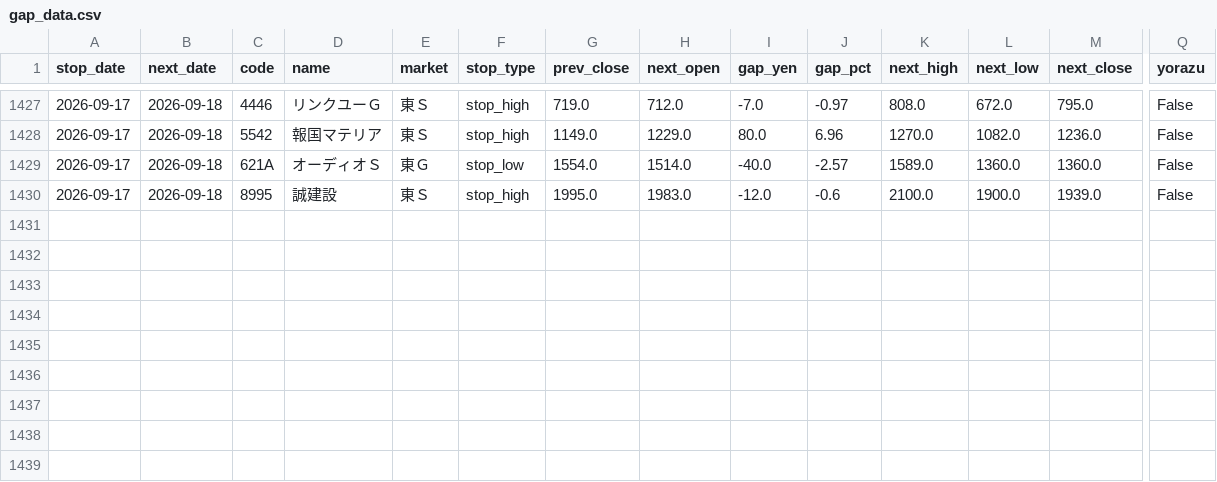
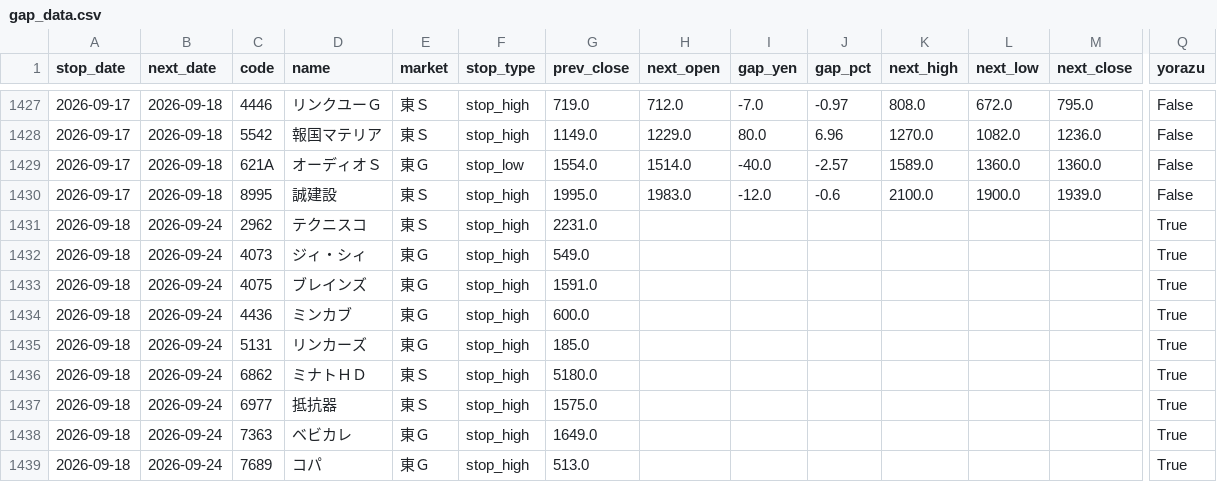
Before and after one commit to jpn-x/kabu-stop, a CSV file: data/gap_data.csv, drawn as a sheet; only a part is shown, gaps mark what is left out; rows hold the shown columns only; the diff names each change by its address in the sheet, - before the commit and + after, or states it on an @@ line.

```diff
--- a/data/gap_data.csv
+++ b/data/gap_data.csv
+row 1431: 2026-09-18 | 2026-09-24 | 2962 | テクニスコ | 東Ｓ | stop_high | 2231.0 |  |  |  |  |  |  | True
+row 1432: 2026-09-18 | 2026-09-24 | 4073 | ジィ・シィ | 東Ｇ | stop_high | 549.0 |  |  |  |  |  |  | True
+row 1433: 2026-09-18 | 2026-09-24 | 4075 | ブレインズ | 東Ｇ | stop_high | 1591.0 |  |  |  |  |  |  | True
+row 1434: 2026-09-18 | 2026-09-24 | 4436 | ミンカブ | 東Ｇ | stop_high | 600.0 |  |  |  |  |  |  | True
+row 1435: 2026-09-18 | 2026-09-24 | 5131 | リンカーズ | 東Ｇ | stop_high | 185.0 |  |  |  |  |  |  | True
+row 1436: 2026-09-18 | 2026-09-24 | 6862 | ミナトＨＤ | 東Ｓ | stop_high | 5180.0 |  |  |  |  |  |  | True
+row 1437: 2026-09-18 | 2026-09-24 | 6977 | 抵抗器 | 東Ｓ | stop_high | 1575.0 |  |  |  |  |  |  | True
+row 1438: 2026-09-18 | 2026-09-24 | 7363 | ベビカレ | 東Ｇ | stop_high | 1649.0 |  |  |  |  |  |  | True
+row 1439: 2026-09-18 | 2026-09-24 | 7689 | コパ | 東Ｇ | stop_high | 513.0 |  |  |  |  |  |  | True
```
